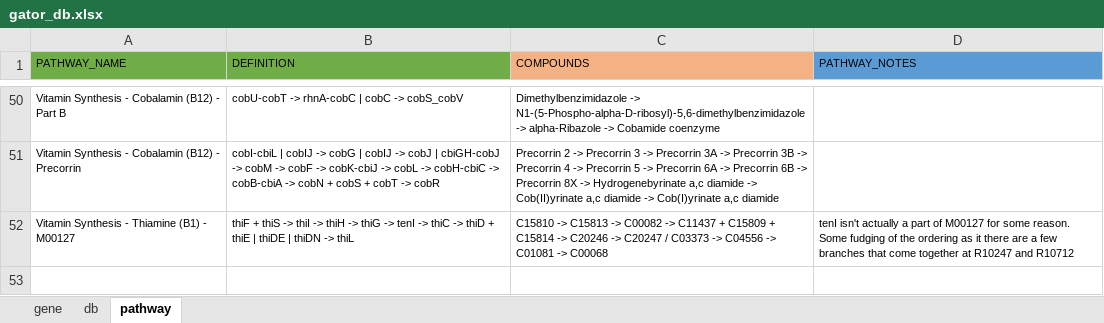
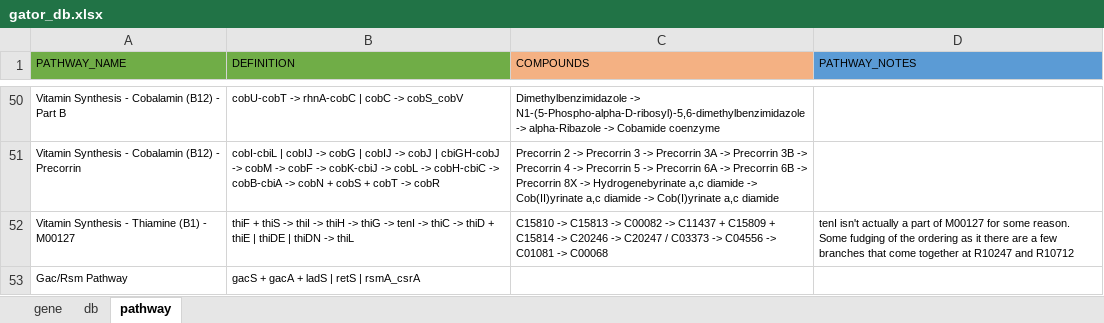
Before and after one commit to jeffkimbrel/gator, an Excel workbook: gator_db.xlsx, sheet pathway, drawn as a sheet; only a part is shown, gaps mark what is left out; values as stored, in another font and other column widths than the file's, no borders; the diff names each change by its address in the sheet, - before the commit and + after, or states it on an @@ line.

```diff
--- a/gator_db.xlsx (sheet pathway)
+++ b/gator_db.xlsx (sheet pathway)
+row 53: Gac/Rsm Pathway | gacS + gacA + ladS | retS | rsmA_csrA
```
Also changed, not shown: sheet gene, 1 other file.
